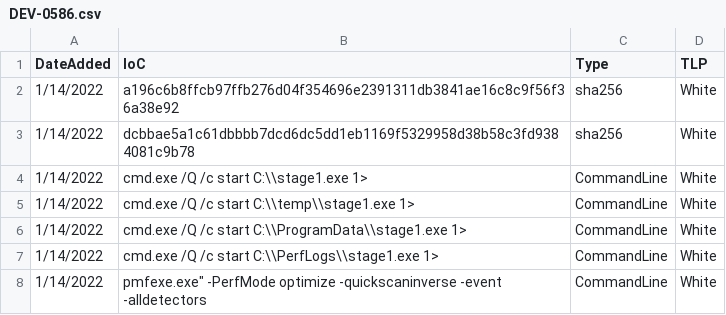
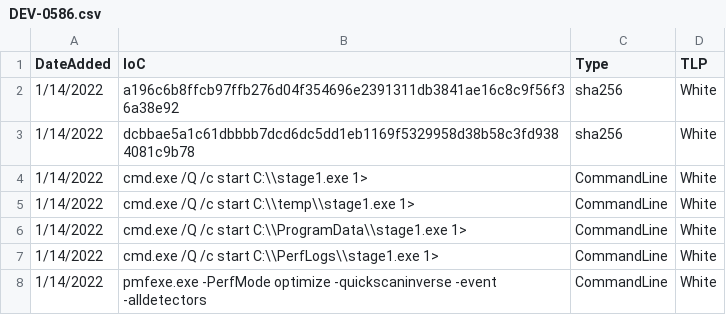
Before and after one commit to aprakash13/Test, a CSV file: DEV-0586.csv, drawn as a sheet.

Commit message:
Update DEV-0586.csv

```diff
--- a/DEV-0586.csv
+++ b/DEV-0586.csv
@@ -7,2 +7,2 @@
 1/14/2022,cmd.exe /Q /c start C:\\PerfLogs\\stage1.exe 1>,CommandLine,White
-1/14/2022,pmfexe.exe" -PerfMode optimize -quickscaninverse -event -alldetectors,CommandLine,White
+1/14/2022,"pmfexe.exe" -PerfMode optimize -quickscaninverse -event -alldetectors,CommandLine,White
```
